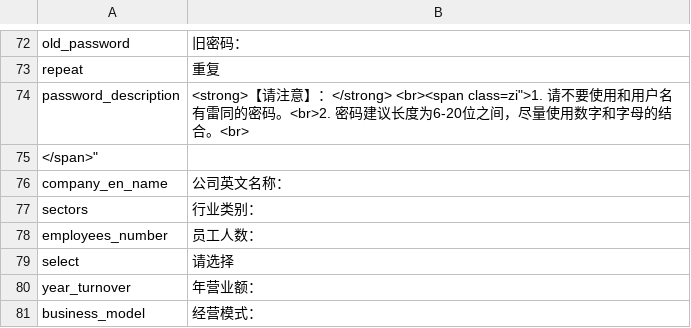
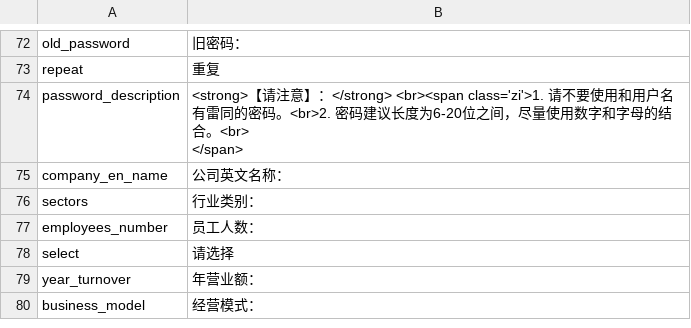
Before and after one commit to ualink/phpb2b, a CSV file: languages/zh-cn/office.csv, drawn as a sheet; only a part is shown, gaps mark what is left out.

```diff
--- a/languages/zh-cn/office.csv
+++ b/languages/zh-cn/office.csv
@@ -78,4 +78,4 @@
 "repeat","重复"
-"password_description","<strong>【请注意】：</strong> <br><span class="zi">1. 请不要使用和用户名有雷同的密码。<br>2. 密码建议长度为6-20位之间，尽量使用数字和字母的结合。<br>
-</span>"
+"password_description","<strong>【请注意】：</strong> <br><span class='zi'>1. 请不要使用和用户名有雷同的密码。<br>2. 密码建议长度为6-20位之间，尽量使用数字和字母的结合。<br>
+</span>"
 "company_en_name","公司英文名称："
```
Also changed, not shown: 6 other files.
